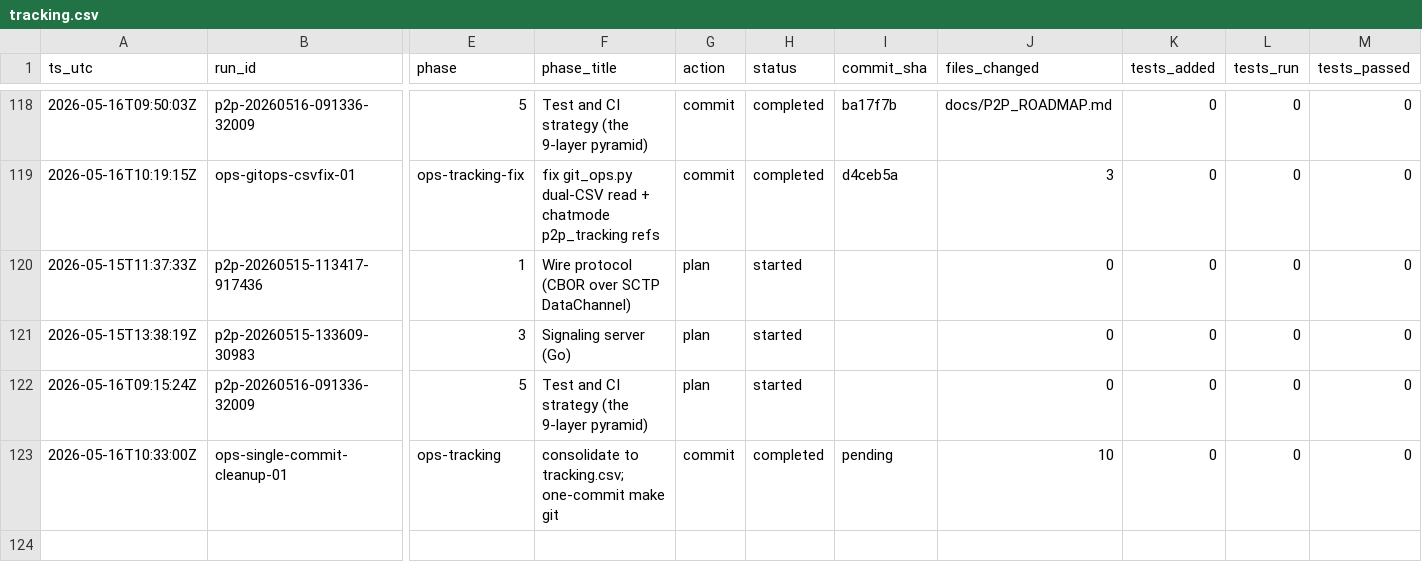
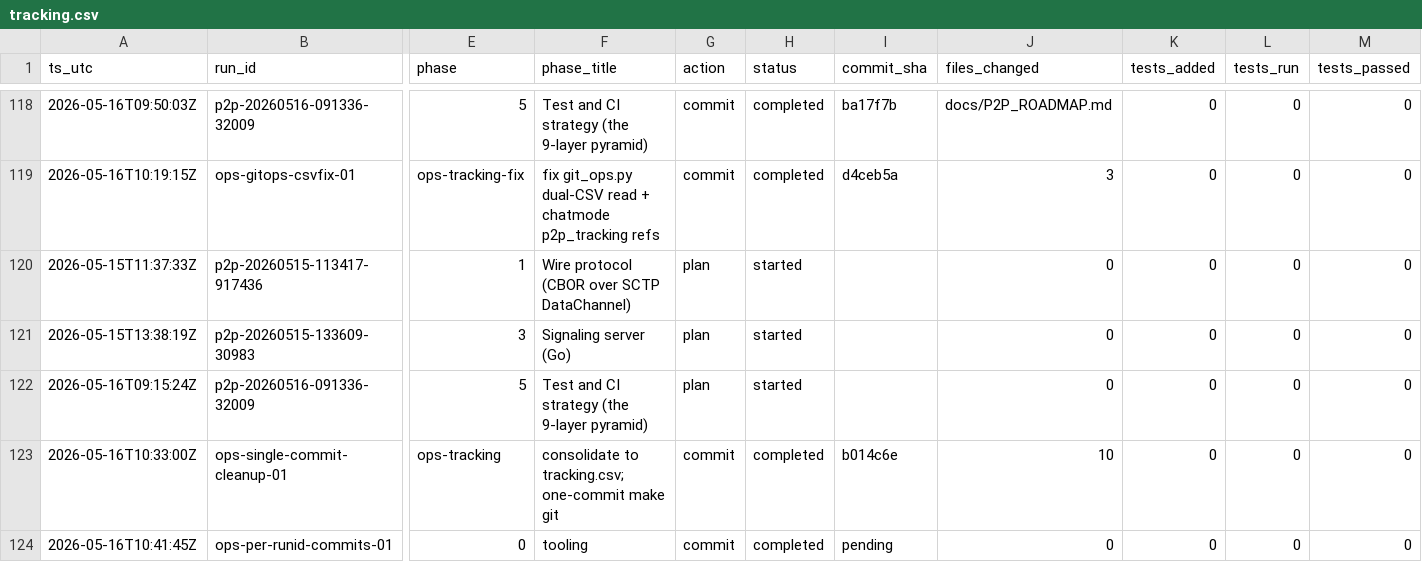
Before and after one commit to metaphy6/chessrecast, a CSV file: agent/tracking.csv, drawn as a sheet; only a part is shown, gaps mark what is left out; rows hold the shown columns only; the diff names each change by its address in the sheet, - before the commit and + after, or states it on an @@ line.

Commit message:
fix(ops): stash tracking.csv around pull to unblock push [ops-per-runid-commits-01]

```diff
--- a/agent/tracking.csv
+++ b/agent/tracking.csv
-I123 (commit_sha): pending
+I123 (commit_sha): b014c6e
+row 124: 2026-05-16T10:41:45Z | ops-per-runid-commits-01 | 0 | tooling | commit | completed | pending | 0 | 0 | 0 | 0
```
Also changed, not shown: 1 other file.
